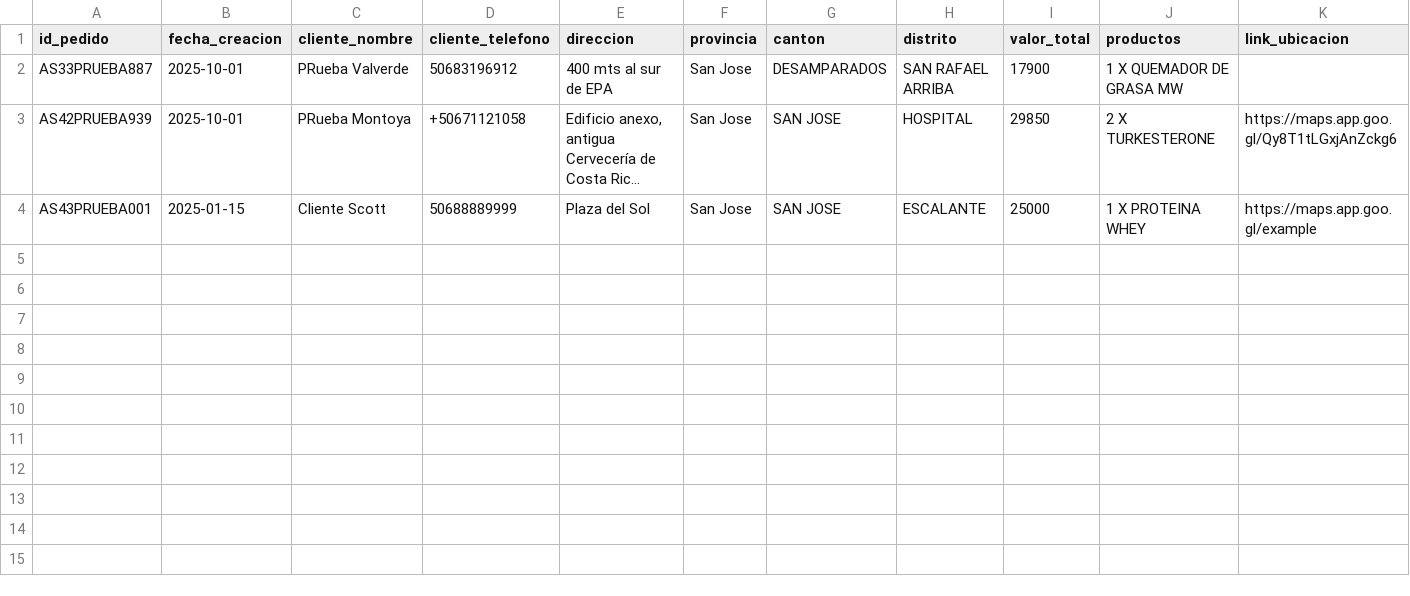
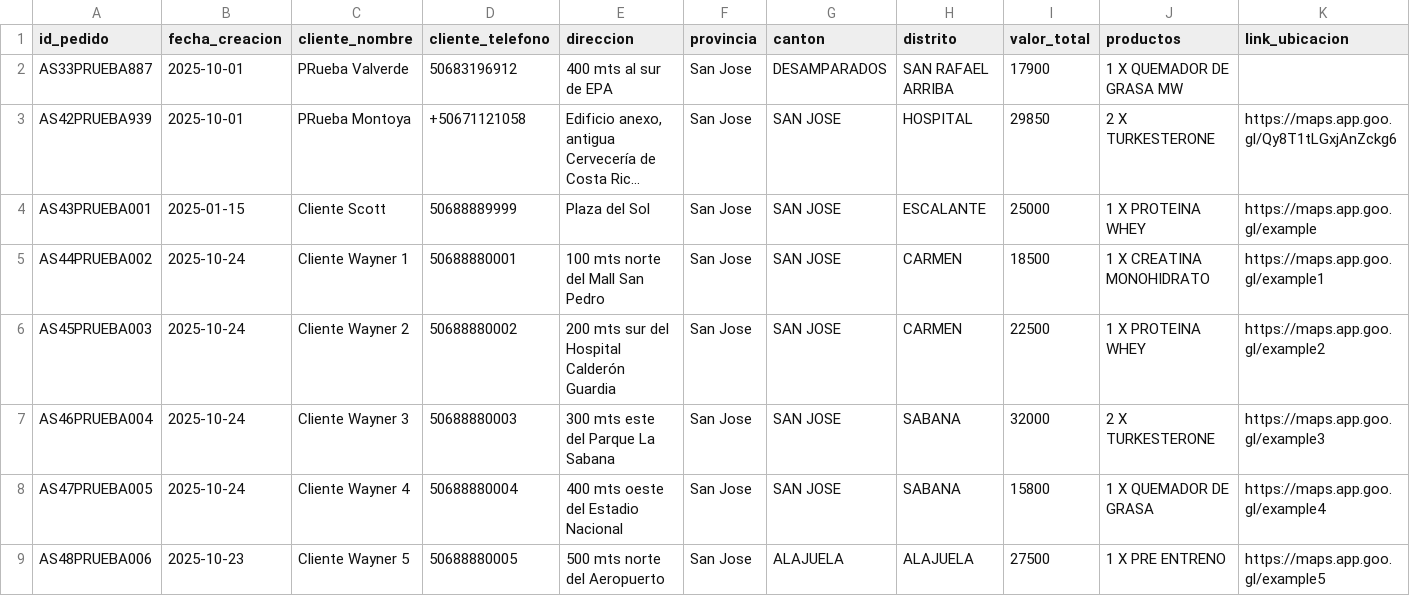
Before and after one commit to Magic-Stars-CR/magicstars-frontend, a CSV file: pedidos_prueba.csv, drawn as a sheet; only a part is shown; long unchanged cells end in …; rows hold the shown columns only; the diff names each change by its address in the sheet, - before the commit and + after, or states it on an @@ line.

Commit message:
feat: Agregar mensajero Wayner y mejorar tasas de entrega
- Agregar mensajero Wayner al sistema de autenticación
- Cambiar color de tasas de entrega a verde en tablas de liquidación admin
- Agregar columna de tasa de entrega en tabla de mensajeros
- Crear pedidos de prueba para Wayner
- Actualizar archivos mock y CSV con datos de Wayner

```diff
--- a/pedidos_prueba.csv
+++ b/pedidos_prueba.csv
+row 5: AS44PRUEBA002 | 2025-10-24 | Cliente Wayner 1 | 50688880001 | 100 mts norte del Mall San Pedro | San Jose | SAN JOSE | CARMEN | 18500 | 1 X CREATINA MONOHIDRATO | https://maps.app.goo.gl/example1
+row 6: AS45PRUEBA003 | 2025-10-24 | Cliente Wayner 2 | 50688880002 | 200 mts sur del Hospital Calderón Guardia | San Jose | SAN JOSE | CARMEN | 22500 | 1 X PROTEINA WHEY | https://maps.app.goo.gl/example2
+row 7: AS46PRUEBA004 | 2025-10-24 | Cliente Wayner 3 | 50688880003 | 300 mts este del Parque La Sabana | San Jose | SAN JOSE | SABANA | 32000 | 2 X TURKESTERONE | https://maps.app.goo.gl/example3
+row 8: AS47PRUEBA005 | 2025-10-24 | Cliente Wayner 4 | 50688880004 | 400 mts oeste del Estadio Nacional | San Jose | SAN JOSE | SABANA | 15800 | 1 X QUEMADOR DE GRASA | https://maps.app.goo.gl/example4
+row 9: AS48PRUEBA006 | 2025-10-23 | Cliente Wayner 5 | 50688880005 | 500 mts norte del Aeropuerto | San Jose | ALAJUELA | ALAJUELA | 27500 | 1 X PRE ENTRENO | https://maps.app.goo.gl/example5
```
Also changed, not shown: usuarios-login.csv, 3 other files.
